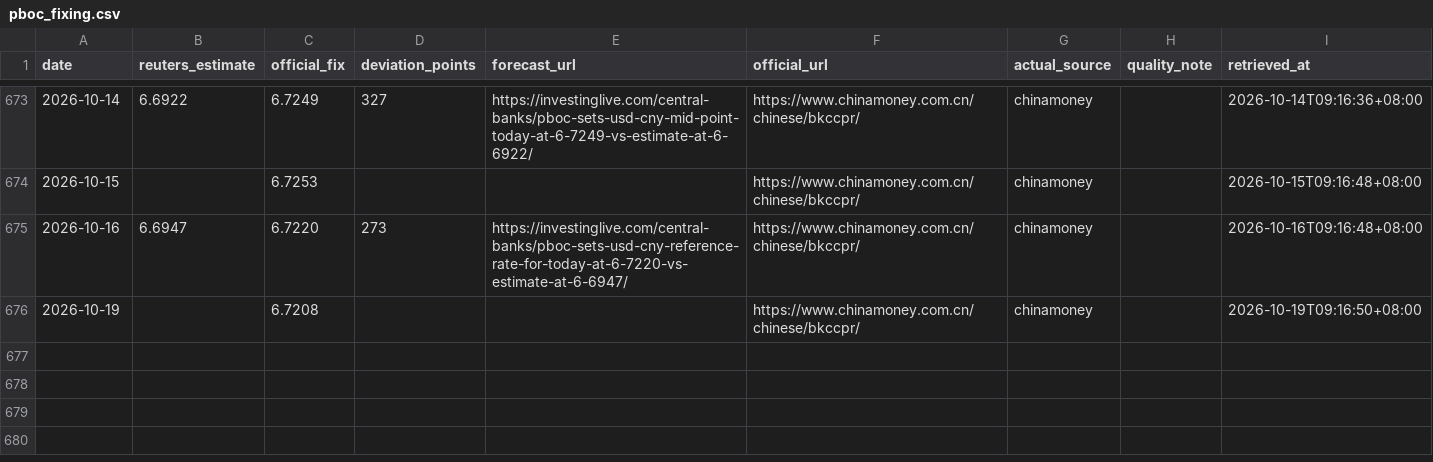
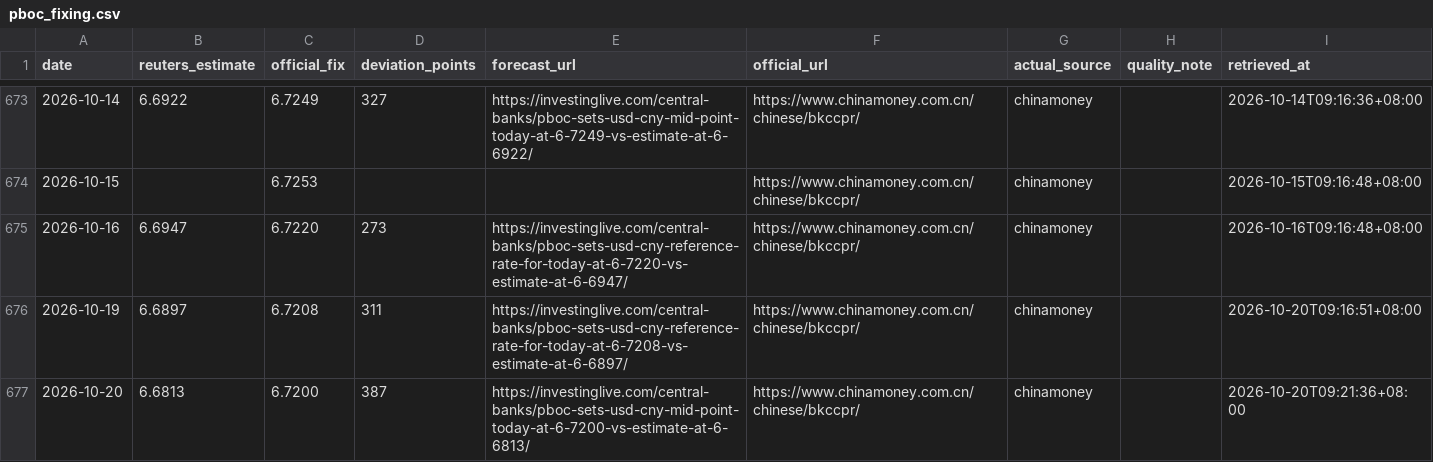
Before and after one commit to ttppdavy/-pboc-fixing-tracker, a CSV file: data/pboc_fixing.csv, drawn as a sheet; only a part is shown, gaps mark what is left out.

```diff
--- a/data/pboc_fixing.csv
+++ b/data/pboc_fixing.csv
@@ -675,2 +675,3 @@ date,reuters_estimate,official_fix,deviation_points,forecast_url,official_url,ac
 2026-10-16,6.6947,6.7220,273,https://investinglive.com/central-banks/pboc-sets-usd-cny-reference-rate-for-today-at-6-7220-vs-estimate-at-6-6947/,https://www.chinamoney.com.cn/chinese/bkccpr/,chinamoney,,2026-10-16T09:16:48+08:00
-2026-10-19,,6.7208,,,https://www.chinamoney.com.cn/chinese/bkccpr/,chinamoney,,2026-10-19T09:16:50+08:00
+2026-10-19,6.6897,6.7208,311,https://investinglive.com/central-banks/pboc-sets-usd-cny-reference-rate-for-today-at-6-7208-vs-estimate-at-6-6897/,https://www.chinamoney.com.cn/chinese/bkccpr/,chinamoney,,2026-10-20T09:16:51+08:00
+2026-10-20,6.6813,6.7200,387,https://investinglive.com/central-banks/pboc-sets-usd-cny-mid-point-today-at-6-7200-vs-estimate-at-6-6813/,https://www.chinamoney.com.cn/chinese/bkccpr/,chinamoney,,2026-10-20T09:21:36+08:00
```
Also changed, not shown: 2 other files.
